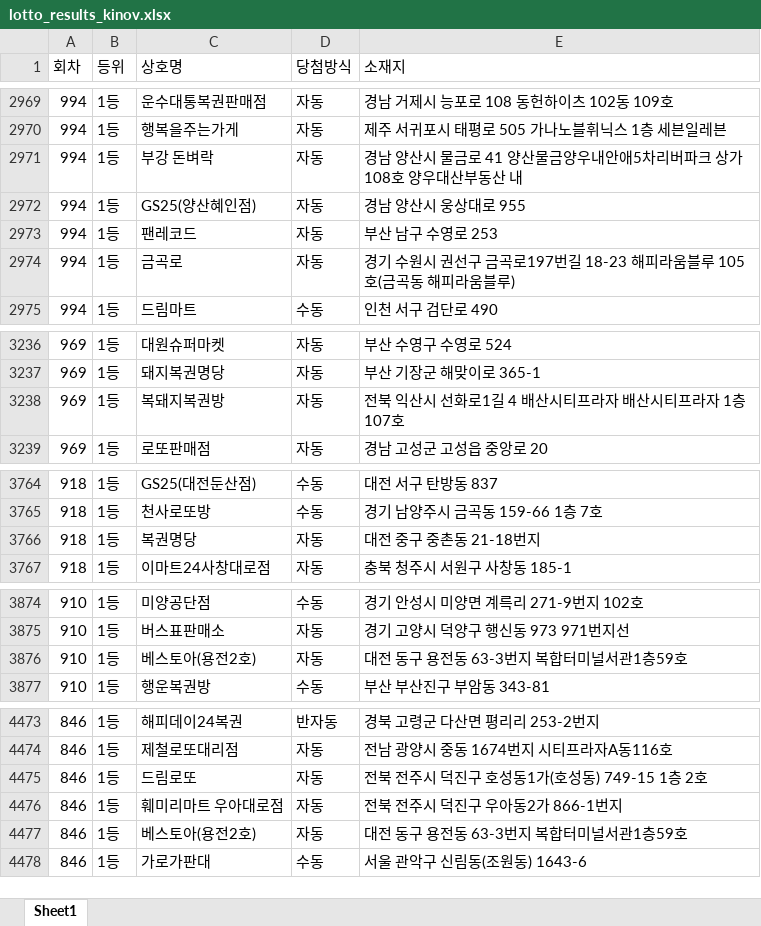
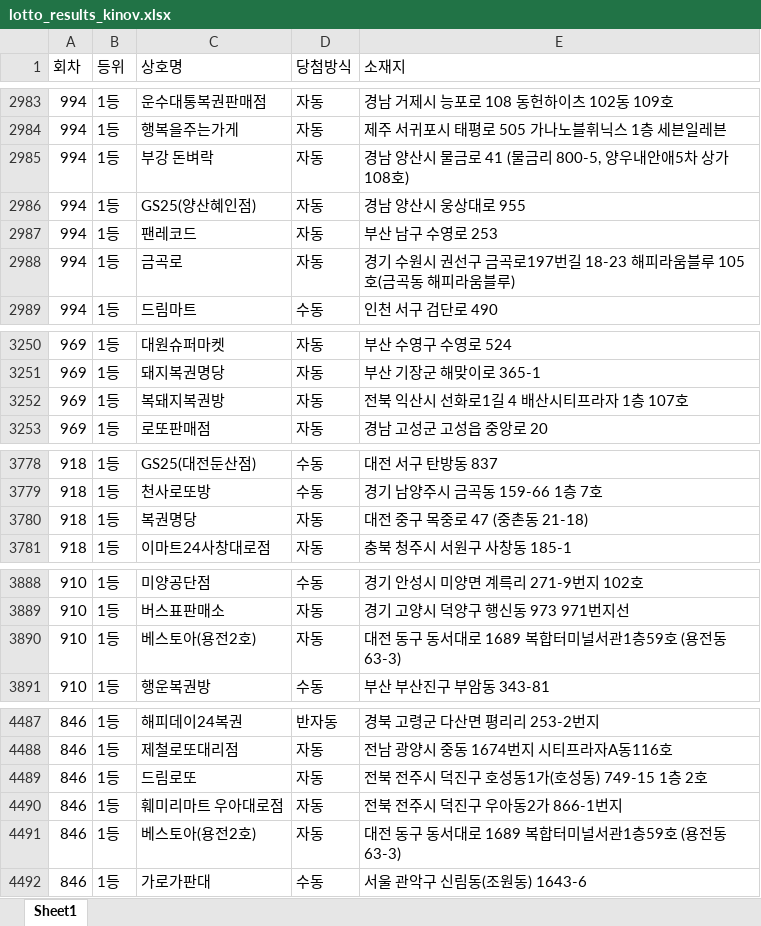
Before and after one commit to integral81/lottomap, an Excel workbook: lotto_results_kinov.xlsx, sheet Sheet1, drawn as a sheet; only a part is shown, gaps mark what is left out; values as stored, in another font and other column widths than the file's, no borders; addresses are those after the commit; the diff covers the shown part only; the diff names each change by its address in the sheet, - before the commit and + after, or states it on an @@ line.

```diff
--- a/lotto_results_kinov.xlsx (sheet Sheet1)
+++ b/lotto_results_kinov.xlsx (sheet Sheet1)
-E2985 (소재지): 경남 양산시 물금로 41 양산물금양우내안애5차리버파크 상가108호 양우대산부동산 내
+E2985 (소재지): 경남 양산시 물금로 41 (물금리 800-5, 양우내안애5차 상가 108호)
-E3252 (소재지): 전북 익산시 선화로1길 4 배산시티프라자 배산시티프라자 1층 107호
+E3252 (소재지): 전북 익산시 선화로1길 4 배산시티프라자 1층 107호
-E3780 (소재지): 대전 중구 중촌동 21-18번지
+E3780 (소재지): 대전 중구 목중로 47 (중촌동 21-18)
-E3890 (소재지): 대전 동구 용전동 63-3번지 복합터미널서관1층59호
+E3890 (소재지): 대전 동구 동서대로 1689 복합터미널서관1층59호 (용전동 63-3)
-E4491 (소재지): 대전 동구 용전동 63-3번지 복합터미널서관1층59호
+E4491 (소재지): 대전 동구 동서대로 1689 복합터미널서관1층59호 (용전동 63-3)
```
Also changed, not shown: 14 added rows, 29 edited cells and cell formats elsewhere in this sheet, geocoded_cache_healthy.xlsx, 8 other files.
